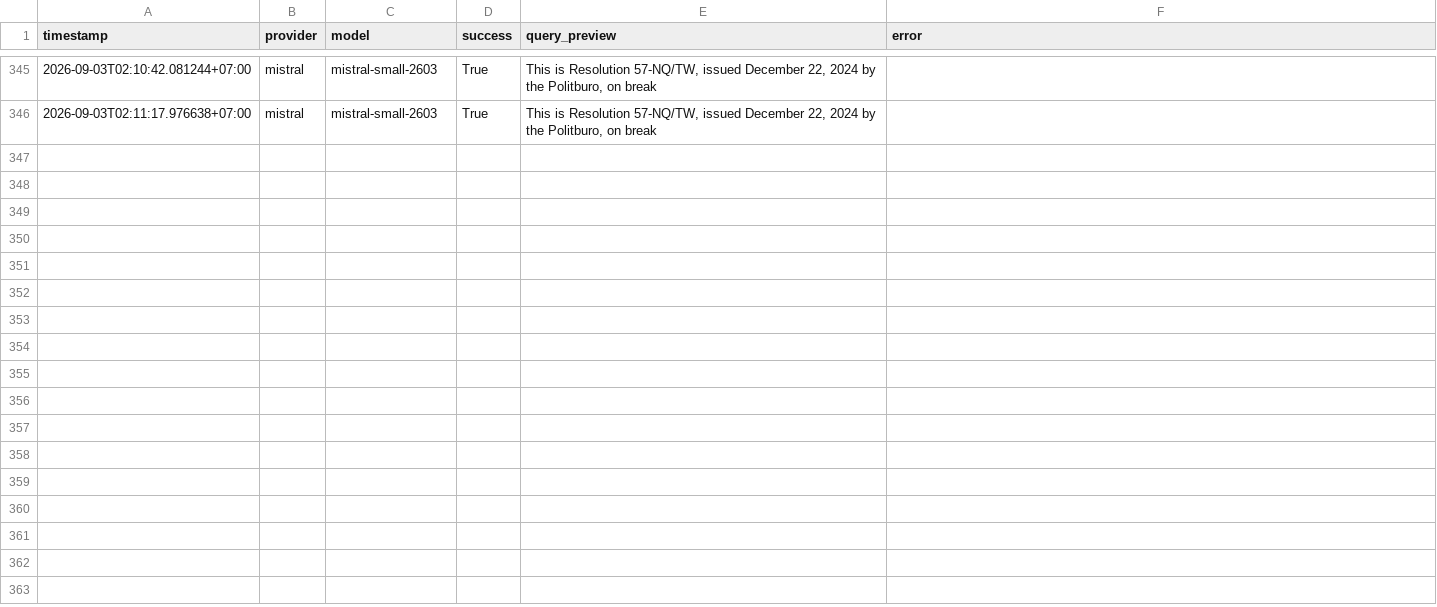
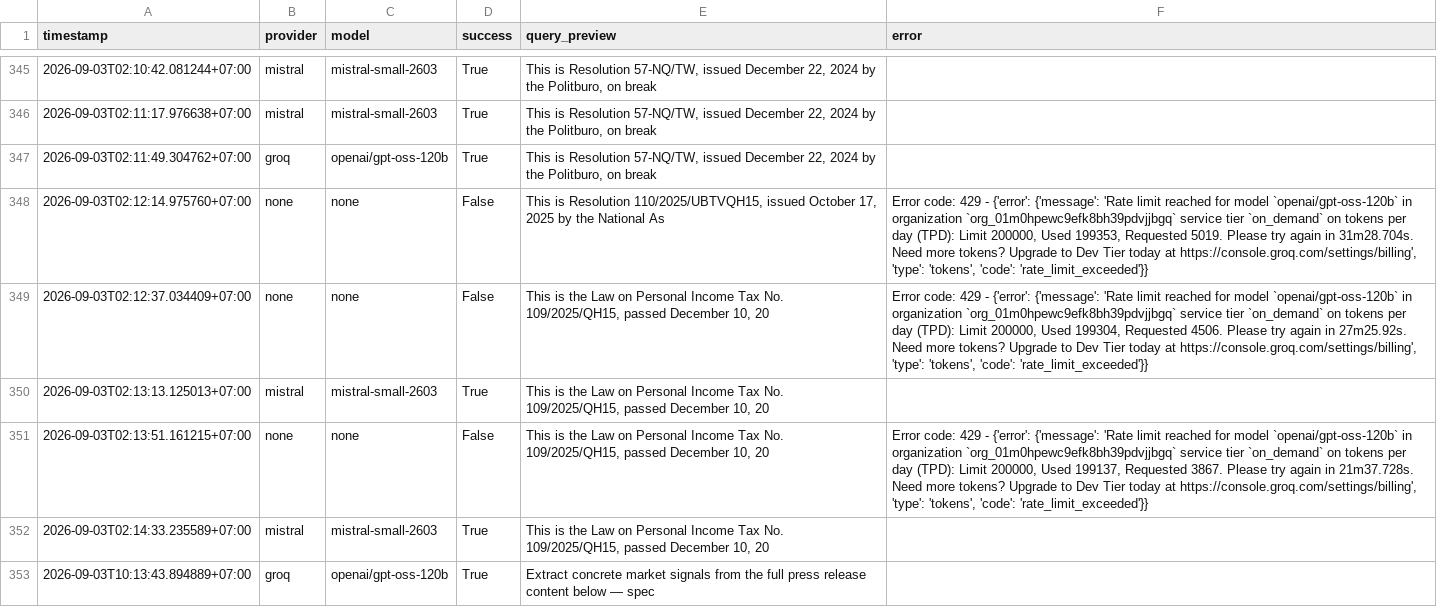
Before and after one commit to bachdz142/market_info, a CSV file: data/llm_provider_calls.csv, drawn as a sheet; only a part is shown, gaps mark what is left out.

```diff
--- a/data/llm_provider_calls.csv
+++ b/data/llm_provider_calls.csv
@@ -346 +346,8 @@ timestamp,provider,model,success,query_preview,error
 2026-09-03T02:11:17.976638+07:00,mistral,mistral-small-2603,True,"This is Resolution 57-NQ/TW, issued December 22, 2024 by the Politburo, on break",
+2026-09-03T02:11:49.304762+07:00,groq,openai/gpt-oss-120b,True,"This is Resolution 57-NQ/TW, issued December 22, 2024 by the Politburo, on break",
+2026-09-03T02:12:14.975760+07:00,none,none,False,"This is Resolution 110/2025/UBTVQH15, issued October 17, 2025 by the National As","Error code: 429 - {'error': {'message': 'Rate limit reached for model `openai/gpt-oss-120b` in organization `org_01m0hpewc9efk8bh39pdvjjbgq` service tier `on_demand` on tokens per day (TPD): Limit 200000, Used 199353, Requested 5019. Please try again in 31m28.704s. Need more tokens? Upgrade to Dev Tier today at https://console.groq.com/settings/billing', 'type': 'tokens', 'code': 'rate_limit_exceeded'}}"
+2026-09-03T02:12:37.034409+07:00,none,none,False,"This is the Law on Personal Income Tax No. 109/2025/QH15, passed December 10, 20","Error code: 429 - {'error': {'message': 'Rate limit reached for model `openai/gpt-oss-120b` in organization `org_01m0hpewc9efk8bh39pdvjjbgq` service tier `on_demand` on tokens per day (TPD): Limit 200000, Used 199304, Requested 4506. Please try again in 27m25.92s. Need more tokens? Upgrade to Dev Tier today at https://console.groq.com/settings/billing', 'type': 'tokens', 'code': 'rate_limit_exceeded'}}"
+2026-09-03T02:13:13.125013+07:00,mistral,mistral-small-2603,True,"This is the Law on Personal Income Tax No. 109/2025/QH15, passed December 10, 20",
+2026-09-03T02:13:51.161215+07:00,none,none,False,"This is the Law on Personal Income Tax No. 109/2025/QH15, passed December 10, 20","Error code: 429 - {'error': {'message': 'Rate limit reached for model `openai/gpt-oss-120b` in organization `org_01m0hpewc9efk8bh39pdvjjbgq` service tier `on_demand` on tokens per day (TPD): Limit 200000, Used 199137, Requested 3867. Please try again in 21m37.728s. Need more tokens? Upgrade to Dev Tier today at https://console.groq.com/settings/billing', 'type': 'tokens', 'code': 'rate_limit_exceeded'}}"
+2026-09-03T02:14:33.235589+07:00,mistral,mistral-small-2603,True,"This is the Law on Personal Income Tax No. 109/2025/QH15, passed December 10, 20",
+2026-09-03T10:13:43.894889+07:00,groq,openai/gpt-oss-120b,True,Extract concrete market signals from the full press release content below — spec,
```
Also changed, not shown: 5 other files.
